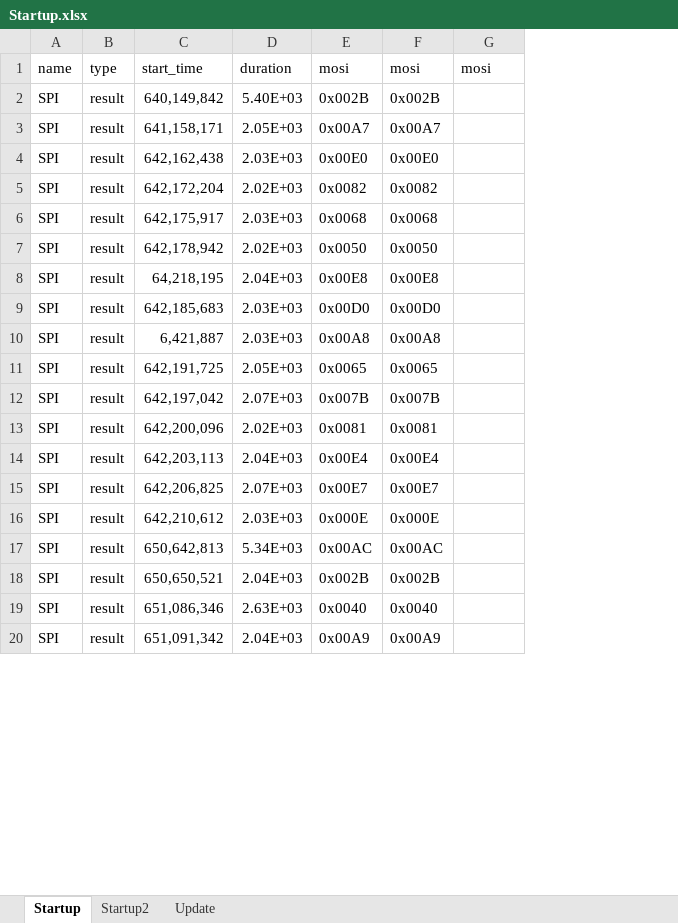
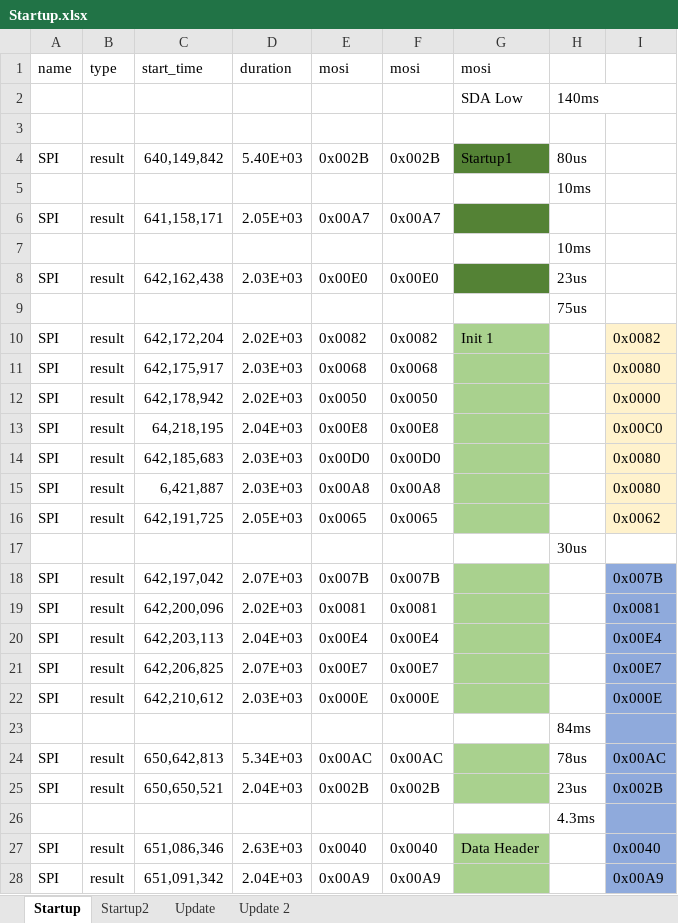
Before and after one commit to kloemi/ATC_MiThermometer, an Excel workbook: Azarton/Startup.xlsx, sheet Startup, drawn as a sheet; only a part is shown; values as stored, in another font and other column widths than the file's, no borders; addresses are those after the commit; the diff covers the shown part only; the diff names each change by its address in the sheet, - before the commit and + after, or states it on an @@ line.

```diff
--- a/Azarton/Startup.xlsx (sheet Startup)
+++ b/Azarton/Startup.xlsx (sheet Startup)
+sheet tab: Update 2
+column G, row 1: mosi; row 4: Startup1; row 10: Init 1; row 27: Data Header
+column H, row 4: 80us; row 8: 23us; rows 24-25: 78us | 23us
-I1: mosi
+I1: (empty)
+row 2:  |  |  |  |  |  | SDA Low | 140ms
+row 3: (empty)
+row 5:  |  |  |  |  |  |  | 10ms
+row 7:  |  |  |  |  |  |  | 10ms
+row 9:  |  |  |  |  |  |  | 75us
-I10: (empty)
+I10: 0x0082
-I10:I16 fill: none
+I10:I16 fill: #FFF2CC
-I11: (empty)
+I11: 0x0080
-I12: (empty)
+I12: 0x0000
-I13: (empty)
+I13: 0x00C0
-I14:I15: (empty)
+I14:I15: 0x0080
-I16: (empty)
+I16: 0x0062
+row 17:  |  |  |  |  |  |  | 30us
-I18: (empty)
+I18: 0x007B
-I18:I22 fill: none
+I18:I22 fill: #8FAADC
-I19: (empty)
+I19: 0x0081
-I20: (empty)
+I20: 0x00E4
-I21: (empty)
+I21: 0x00E7
-I22: (empty)
+I22: 0x000E
+row 23:  |  |  |  |  |  |  | 84ms
-I24: (empty)
+I24: 0x00AC
-I24:I25 fill: none
+I24:I25 fill: #8FAADC
-I25: (empty)
+I25: 0x002B
+row 26:  |  |  |  |  |  |  | 4.3ms
-I27: (empty)
+I27: 0x0040
-I27:I28 fill: none
+I27:I28 fill: #8FAADC
-I28: (empty)
+I28: 0x00A9
```
Also changed, not shown: 1 added row, 77 removed rows, 8 edited cells and cell formats elsewhere in this sheet, 2 other files.
